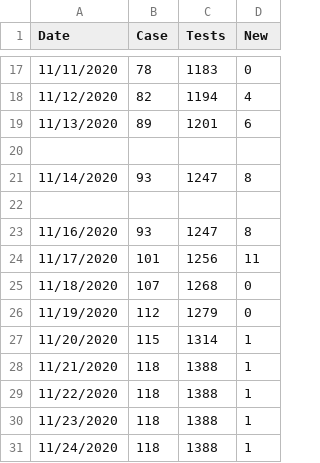
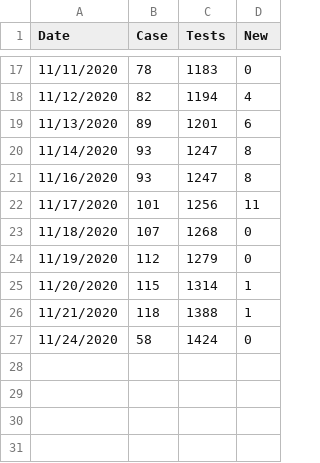
Before and after one commit to Paradoxdruid/msu-covid-tracker, a CSV file: msu_covid.csv, drawn as a sheet; only a part is shown, gaps mark what is left out.

Commit message:
New data source

```diff
--- a/msu_covid.csv
+++ b/msu_covid.csv
@@ -19,5 +19,3 @@ Date,Case,Tests,New
 11/13/2020,89,1201,6
-
 11/14/2020,93,1247,8
-
 11/16/2020,93,1247,8
@@ -28,4 +26,2 @@ Date,Case,Tests,New
 11/21/2020,118,1388,1
-11/22/2020,118,1388,1
-11/23/2020,118,1388,1
-11/24/2020,118,1388,1
+11/24/2020,58,1424,0
```
Also changed, not shown: 1 other file.
